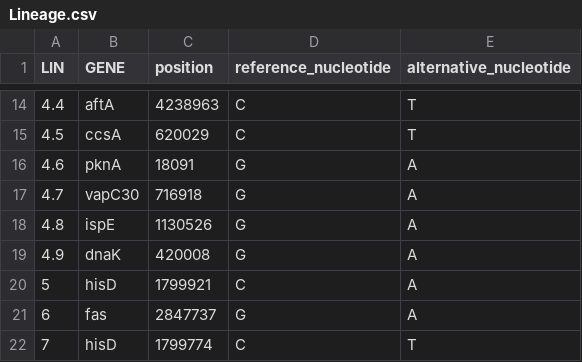
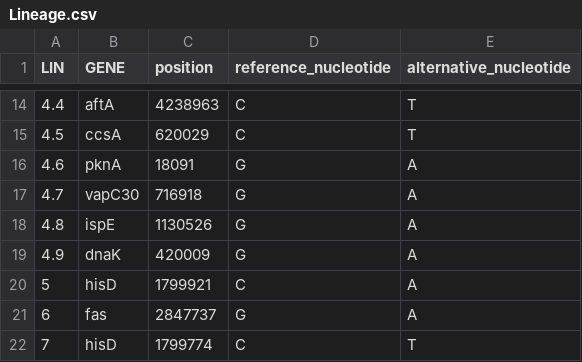
Before and after one commit to guthrielab/MAST, a CSV file: Data/Lineage.csv, drawn as a sheet; only a part is shown, gaps mark what is left out.

Commit message:
Update Lineage.csv

```diff
--- a/Data/Lineage.csv
+++ b/Data/Lineage.csv
@@ -18,3 +18,3 @@ LIN,GENE,position,reference_nucleotide,alternative_nucleotide
 4.8,ispE,1130526,G,A
-4.9,dnaK,420008,G,A
+4.9,dnaK,420009,G,A
 5,hisD,1799921,C,A
```
